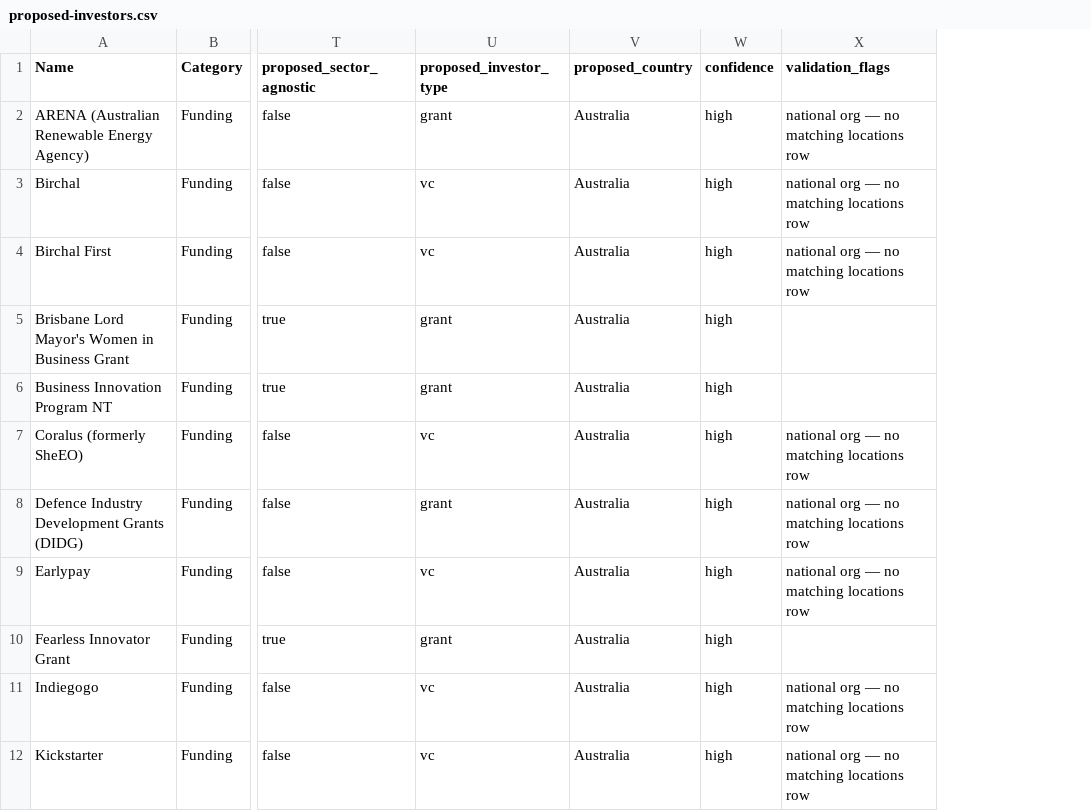
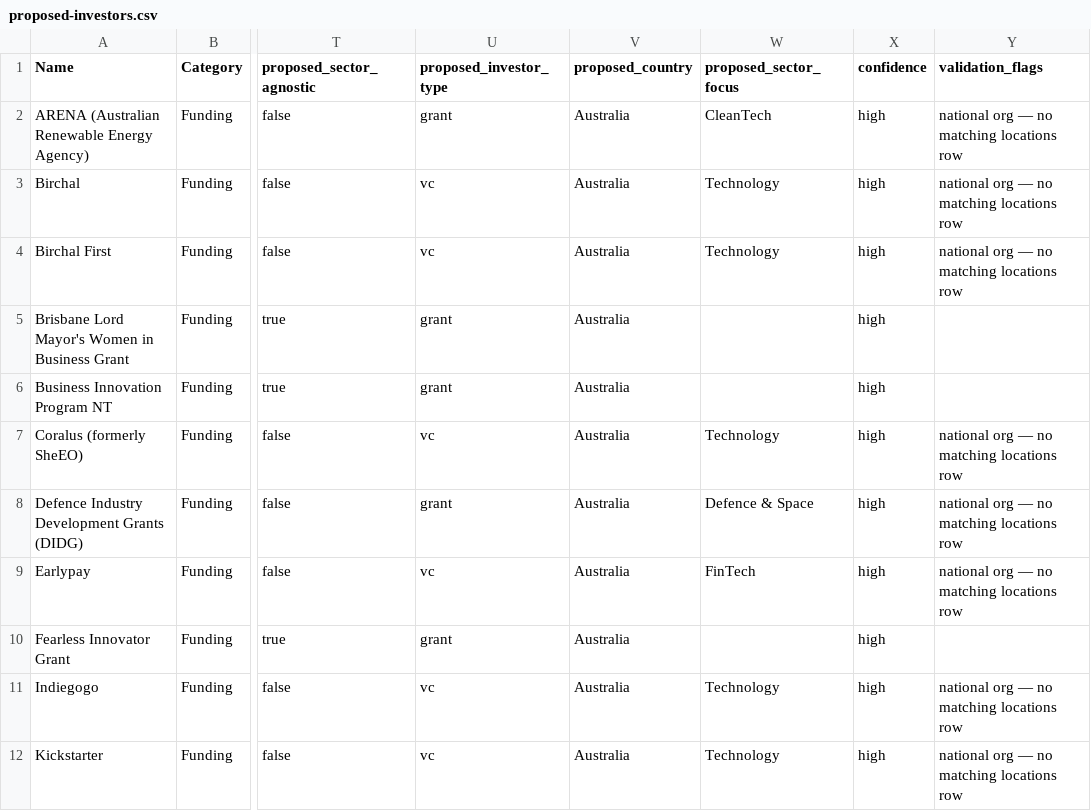
Before and after one commit to steviem101/market-entry-secrets, a CSV file: data/outputs/sova-import/proposed-investors.csv, drawn as a sheet; only a part is shown, gaps mark what is left out; the diff names each change by its address in the sheet, - before the commit and + after, or states it on an @@ line.

```diff
--- a/data/outputs/sova-import/proposed-investors.csv
+++ b/data/outputs/sova-import/proposed-investors.csv
+column W (proposed_sector_focus), rows 2-12: CleanTech | Technology | Technology |  |  | Technology | Defence & Space | FinTech |  | Technology | Technology
```
Also changed, not shown: data/outputs/sova-import/proposed-innovation_ecosystem.csv, 2 other files.
